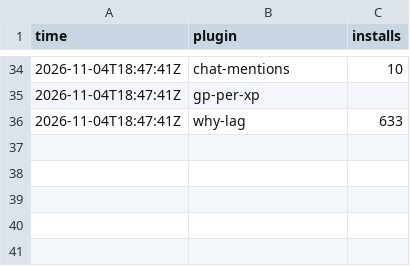
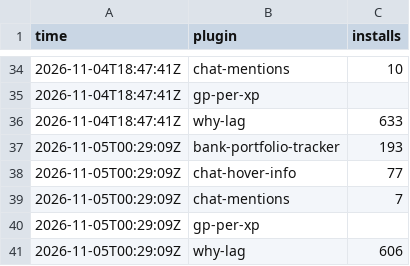
Before and after one commit to 2hBuilds/hub-installs, a CSV file: data/hourly.csv, drawn as a sheet; only a part is shown, gaps mark what is left out; the diff names each change by its address in the sheet, - before the commit and + after, or states it on an @@ line.

```diff
--- a/data/hourly.csv
+++ b/data/hourly.csv
+row 37: 2026-11-05T00:29:09Z | bank-portfolio-tracker | 193
+row 38: 2026-11-05T00:29:09Z | chat-hover-info | 77
+row 39: 2026-11-05T00:29:09Z | chat-mentions | 7
+row 40: 2026-11-05T00:29:09Z | gp-per-xp
+row 41: 2026-11-05T00:29:09Z | why-lag | 606
```
